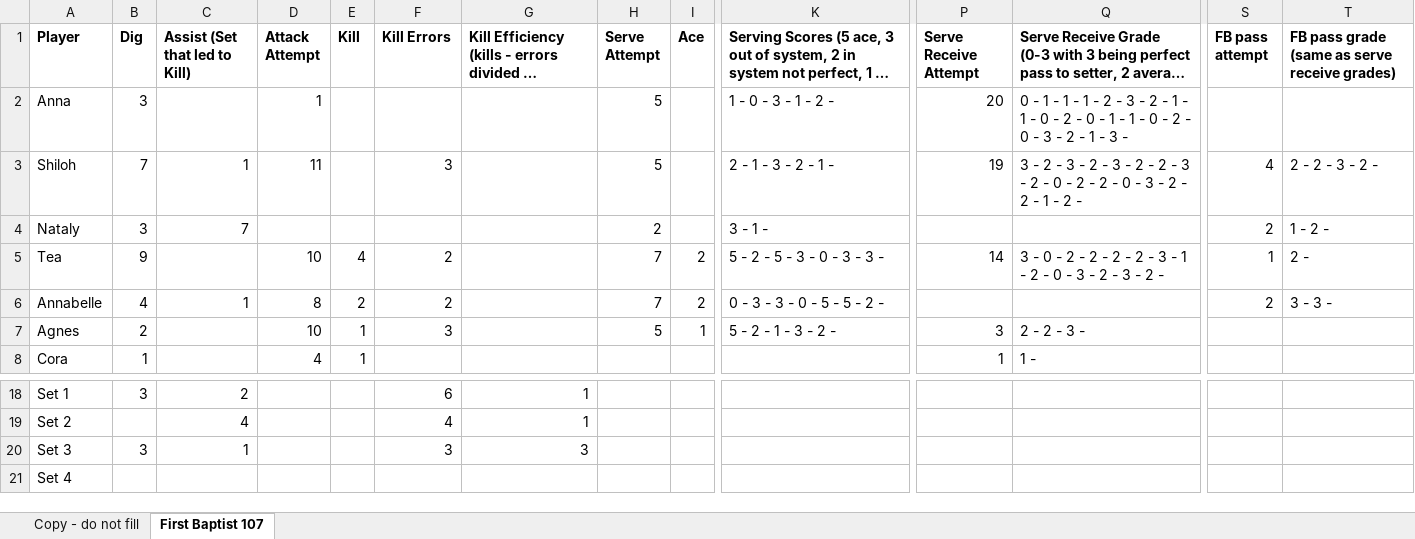
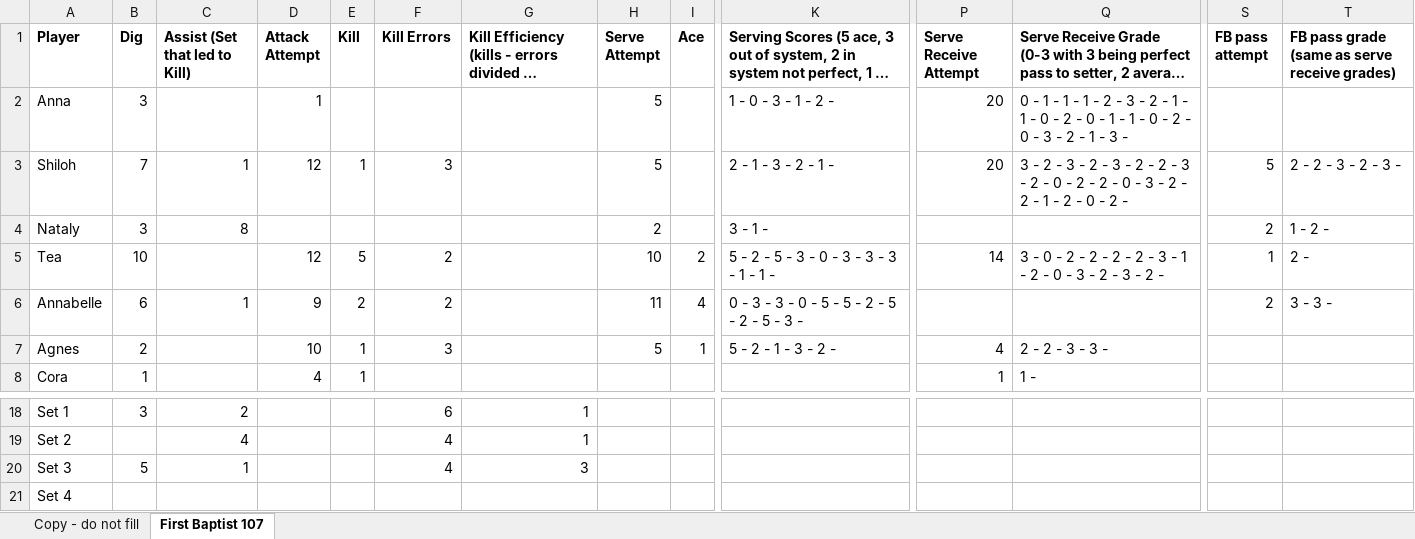
Before and after one commit to clancyred/defenders-volleyball, an Excel workbook: source/varsity_stat_workbook.xlsx, sheet First Baptist 107, drawn as a sheet; only a part is shown, gaps mark what is left out; long unchanged cells end in …; values as stored, in another font and other column widths than the file's, no borders; charts and pictures not drawn; the diff names each change by its address in the sheet, - before the commit and + after, or states it on an @@ line.

Commit message:
Update stat workbook from Google Sheet

```diff
--- a/source/varsity_stat_workbook.xlsx (sheet First Baptist 107)
+++ b/source/varsity_stat_workbook.xlsx (sheet First Baptist 107)
-D3 (Attack Attempt): 11
+D3 (Attack Attempt): 12
-E3 (Kill): (empty)
+E3 (Kill): 1
-P3 (Serve Receive Attempt): 19
+P3 (Serve Receive Attempt): 20
-Q3: …1 - 2 -
+Q3: …1 - 2 - 0 - 2 -
-S3 (FB pass attempt): 4
+S3 (FB pass attempt): 5
-T3: 2 - 2 - 3 - 2 -
+T3: 2 - 2 - 3 - 2 - 3 -
-C4 (Assist (Set that led to Kill)): 7
+C4 (Assist (Set that led to Kill)): 8
-B5 (Dig): 9
+B5 (Dig): 10
-D5 (Attack Attempt): 10
+D5 (Attack Attempt): 12
-E5 (Kill): 4
+E5 (Kill): 5
-H5 (Serve Attempt): 7
+H5 (Serve Attempt): 10
-K5: 5 - 2 - 5 - 3 - 0 - 3 - 3 -
+K5: 5 - 2 - 5 - 3 - 0 - 3 - 3 - 3 - 1 - 1 -
-B6 (Dig): 4
+B6 (Dig): 6
-D6 (Attack Attempt): 8
+D6 (Attack Attempt): 9
-H6 (Serve Attempt): 7
+H6 (Serve Attempt): 11
-I6 (Ace): 2
+I6 (Ace): 4
-K6: 0 - 3 - 3 - 0 - 5 - 5 - 2 -
+K6: 0 - 3 - 3 - 0 - 5 - 5 - 2 - 5 - 2 - 5 - 3 -
-P7 (Serve Receive Attempt): 3
+P7 (Serve Receive Attempt): 4
-Q7: 2 - 2 - 3 -
+Q7: 2 - 2 - 3 - 3 -
-B20 (Dig): 3
+B20 (Dig): 5
-F20 (Kill Errors): 3
+F20 (Kill Errors): 4
```
